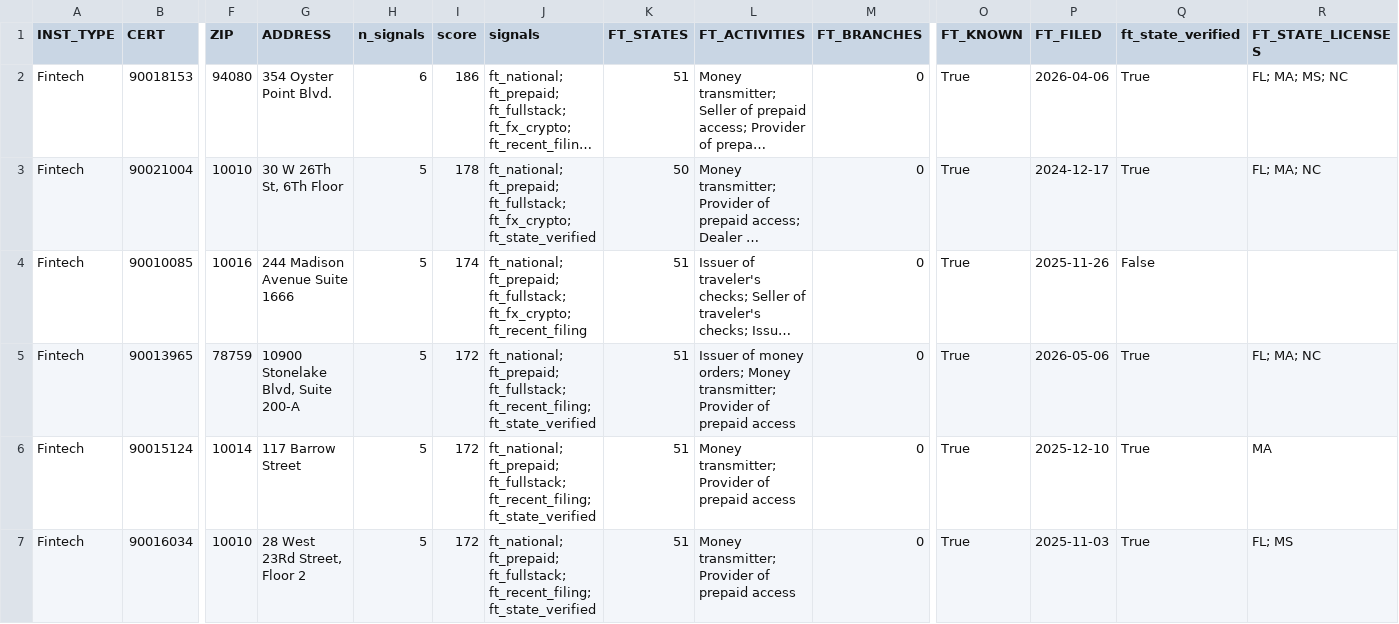
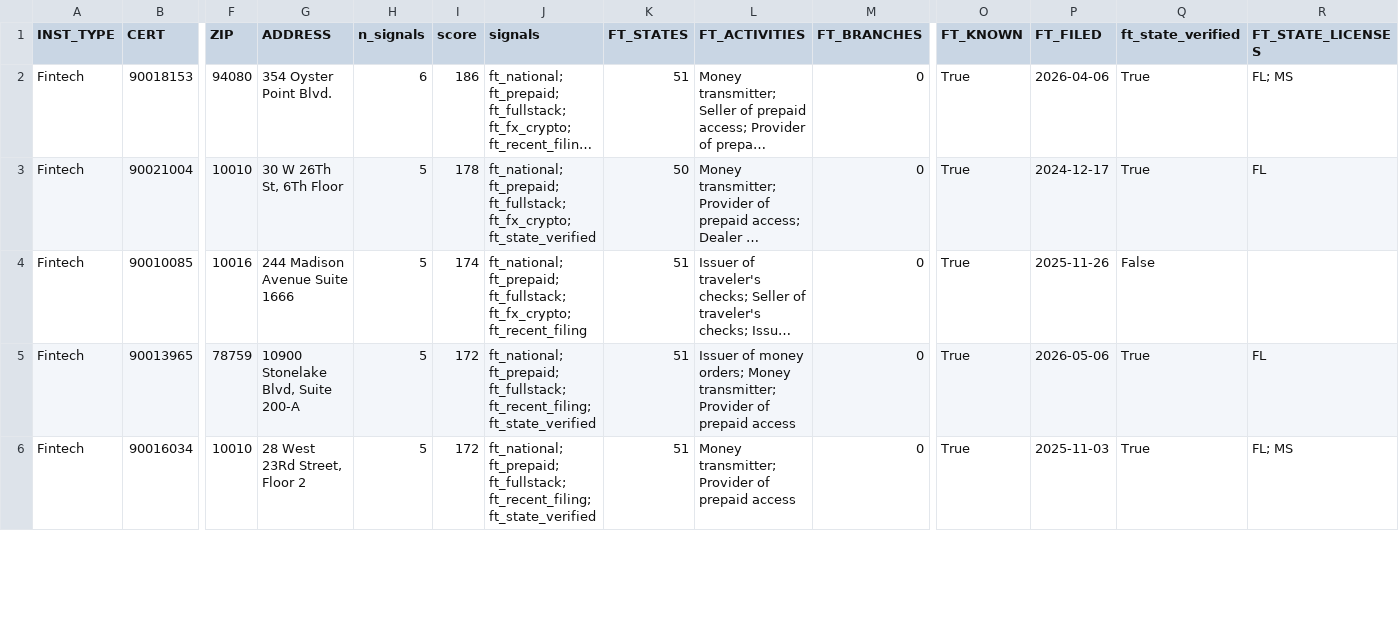
Before and after one commit to alexandersmith14-dotcom/community-bank-bd-screen, a CSV file: output/ft_targets.csv, drawn as a sheet; only a part is shown, gaps mark what is left out; long unchanged cells end in …; removed rows and columns are numbered as before the commit, all else as after; rows hold the shown columns only; the diff covers the shown part only; the diff names each change by its address in the sheet, - before the commit and + after, or states it on an @@ line.

```diff
--- a/output/ft_targets.csv
+++ b/output/ft_targets.csv
-R2 (FT_STATE_LICENSES): FL; MA; MS; NC
+R2 (FT_STATE_LICENSES): FL; MS
-R3 (FT_STATE_LICENSES): FL; MA; NC
+R3 (FT_STATE_LICENSES): FL
-R5 (FT_STATE_LICENSES): FL; MA; NC
+R5 (FT_STATE_LICENSES): FL
-row 6: Fintech | 90015124 | 10014 | 117 Barrow Street | 5 | 172 | ft_national; ft_prepaid; ft_fullstack; ft_recent_filing; ft_state_verified | 51 | Money transmitter; Provider of prepaid access | 0 | True | 2025-12-10 | True | MA
```
Also changed, not shown: 4 added rows, 3 removed rows and 28 edited cells elsewhere in this file, 2 other files.
